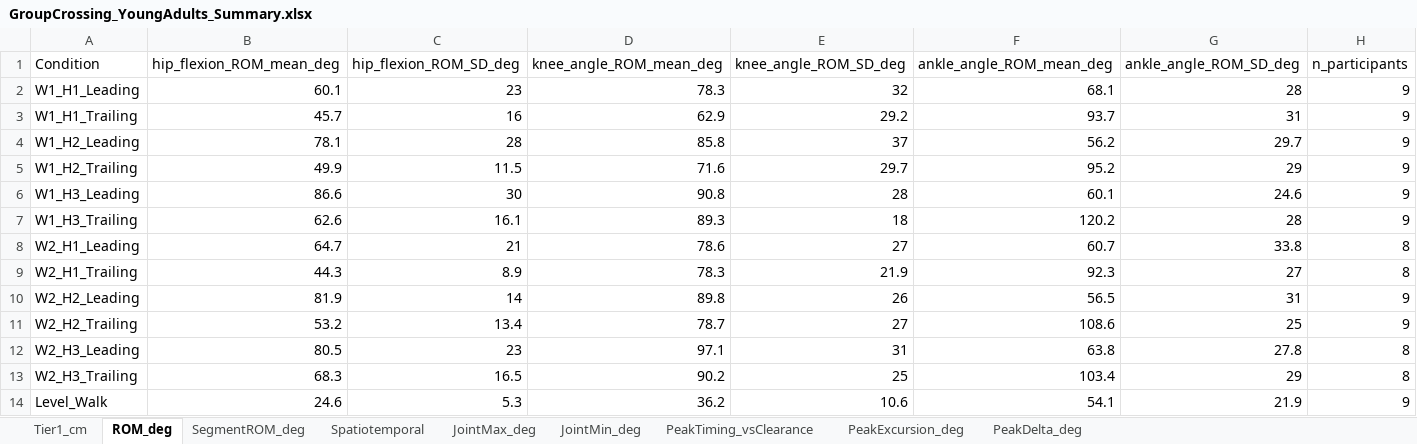
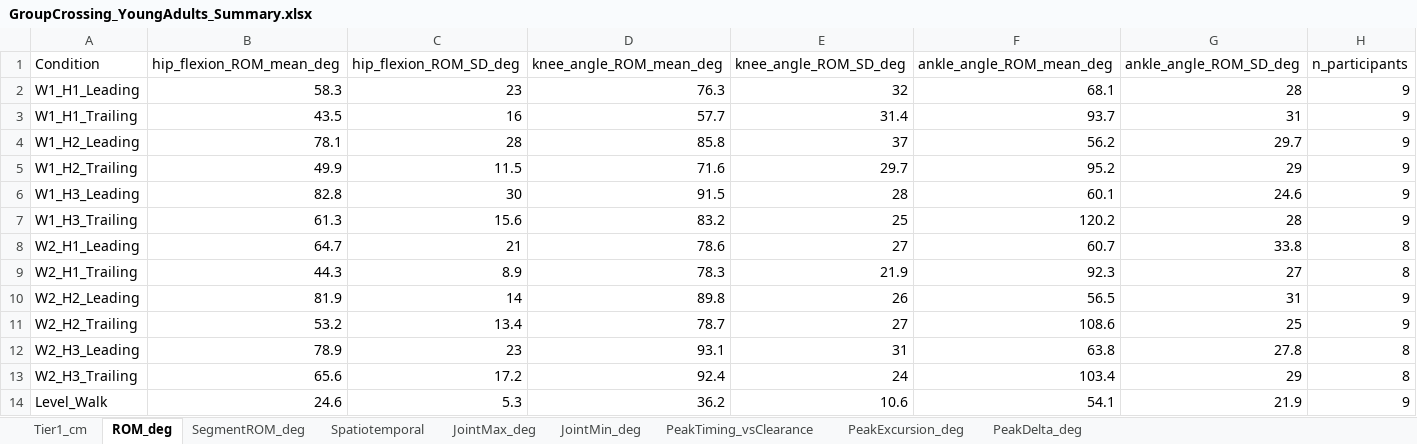
Before and after one commit to ehsansharafianm/imu-obstacle-crossing-analysis, an Excel workbook: Results/Group Analysis/GroupCrossing_YoungAdults_Summary.xlsx, sheet ROM_deg, drawn as a sheet; values as stored, in another font and other column widths than the file's, no borders; the diff names each change by its address in the sheet, - before the commit and + after, or states it on an @@ line.

```diff
--- a/Results/Group Analysis/GroupCrossing_YoungAdults_Summary.xlsx (sheet ROM_deg)
+++ b/Results/Group Analysis/GroupCrossing_YoungAdults_Summary.xlsx (sheet ROM_deg)
-B2 (hip_flexion_ROM_mean_deg): 60.1
+B2 (hip_flexion_ROM_mean_deg): 58.3
-D2 (knee_angle_ROM_mean_deg): 78.3
+D2 (knee_angle_ROM_mean_deg): 76.3
-B3 (hip_flexion_ROM_mean_deg): 45.7
+B3 (hip_flexion_ROM_mean_deg): 43.5
-D3 (knee_angle_ROM_mean_deg): 62.9
+D3 (knee_angle_ROM_mean_deg): 57.7
-E3 (knee_angle_ROM_SD_deg): 29.2
+E3 (knee_angle_ROM_SD_deg): 31.4
-B6 (hip_flexion_ROM_mean_deg): 86.6
+B6 (hip_flexion_ROM_mean_deg): 82.8
-D6 (knee_angle_ROM_mean_deg): 90.8
+D6 (knee_angle_ROM_mean_deg): 91.5
-B7 (hip_flexion_ROM_mean_deg): 62.6
+B7 (hip_flexion_ROM_mean_deg): 61.3
-C7 (hip_flexion_ROM_SD_deg): 16.1
+C7 (hip_flexion_ROM_SD_deg): 15.6
-D7 (knee_angle_ROM_mean_deg): 89.3
+D7 (knee_angle_ROM_mean_deg): 83.2
-E7 (knee_angle_ROM_SD_deg): 18
+E7 (knee_angle_ROM_SD_deg): 25
-B12 (hip_flexion_ROM_mean_deg): 80.5
+B12 (hip_flexion_ROM_mean_deg): 78.9
-D12 (knee_angle_ROM_mean_deg): 97.1
+D12 (knee_angle_ROM_mean_deg): 93.1
-B13 (hip_flexion_ROM_mean_deg): 68.3
+B13 (hip_flexion_ROM_mean_deg): 65.6
-C13 (hip_flexion_ROM_SD_deg): 16.5
+C13 (hip_flexion_ROM_SD_deg): 17.2
-D13 (knee_angle_ROM_mean_deg): 90.2
+D13 (knee_angle_ROM_mean_deg): 92.4
-E13 (knee_angle_ROM_SD_deg): 25
+E13 (knee_angle_ROM_SD_deg): 24
```
Also changed, not shown: sheet PeakDelta_deg, sheet PeakExcursion_deg, sheet PeakTiming_vsClearance, sheet JointMax_deg, sheet JointMin_deg, sheet SegmentROM_deg, Results/Group Analysis/GroupCrossing_YoungAdults_SPSS.xlsx, 10 other files.
